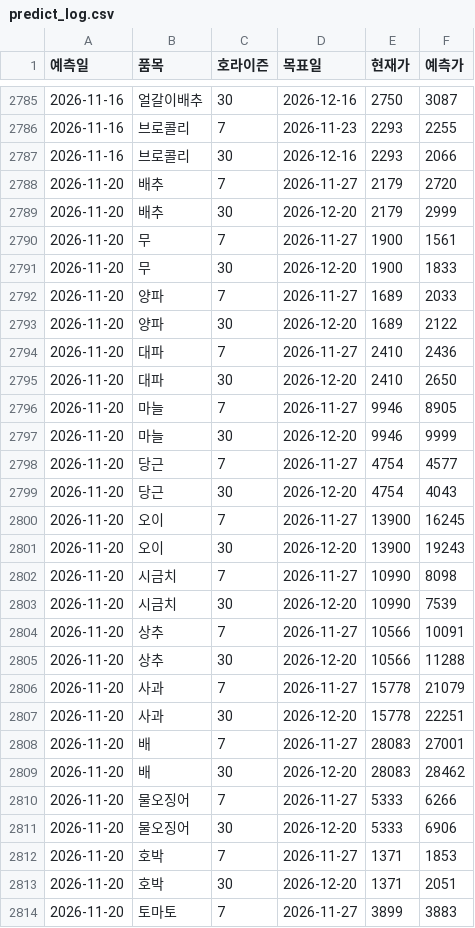
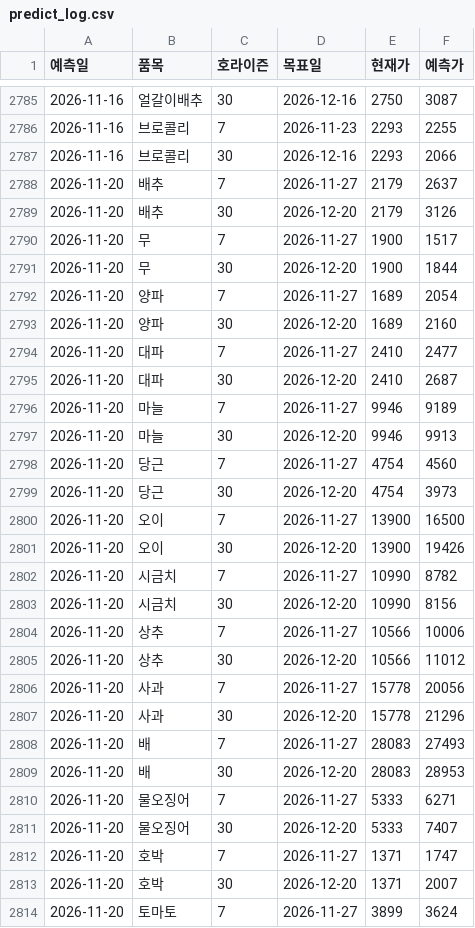
Before and after one commit to dudfyd84-ai/cabbage-price-bot, a CSV file: predict_log.csv, drawn as a sheet; only a part is shown, gaps mark what is left out; the diff covers the shown part only.

```diff
--- a/predict_log.csv
+++ b/predict_log.csv
@@ -2787,28 +2787,28 @@
 2026-11-16,브로콜리,30,2026-12-16,2293,2066
-2026-11-20,배추,7,2026-11-27,2179,2720
-2026-11-20,배추,30,2026-12-20,2179,2999
-2026-11-20,무,7,2026-11-27,1900,1561
-2026-11-20,무,30,2026-12-20,1900,1833
-2026-11-20,양파,7,2026-11-27,1689,2033
-2026-11-20,양파,30,2026-12-20,1689,2122
-2026-11-20,대파,7,2026-11-27,2410,2436
-2026-11-20,대파,30,2026-12-20,2410,2650
-2026-11-20,마늘,7,2026-11-27,9946,8905
-2026-11-20,마늘,30,2026-12-20,9946,9999
-2026-11-20,당근,7,2026-11-27,4754,4577
-2026-11-20,당근,30,2026-12-20,4754,4043
-2026-11-20,오이,7,2026-11-27,13900,16245
-2026-11-20,오이,30,2026-12-20,13900,19243
-2026-11-20,시금치,7,2026-11-27,10990,8098
-2026-11-20,시금치,30,2026-12-20,10990,7539
-2026-11-20,상추,7,2026-11-27,10566,10091
-2026-11-20,상추,30,2026-12-20,10566,11288
-2026-11-20,사과,7,2026-11-27,15778,21079
-2026-11-20,사과,30,2026-12-20,15778,22251
-2026-11-20,배,7,2026-11-27,28083,27001
-2026-11-20,배,30,2026-12-20,28083,28462
-2026-11-20,물오징어,7,2026-11-27,5333,6266
-2026-11-20,물오징어,30,2026-12-20,5333,6906
-2026-11-20,호박,7,2026-11-27,1371,1853
-2026-11-20,호박,30,2026-12-20,1371,2051
-2026-11-20,토마토,7,2026-11-27,3899,3883
+2026-11-20,배추,7,2026-11-27,2179,2637
+2026-11-20,배추,30,2026-12-20,2179,3126
+2026-11-20,무,7,2026-11-27,1900,1517
+2026-11-20,무,30,2026-12-20,1900,1844
+2026-11-20,양파,7,2026-11-27,1689,2054
+2026-11-20,양파,30,2026-12-20,1689,2160
+2026-11-20,대파,7,2026-11-27,2410,2477
+2026-11-20,대파,30,2026-12-20,2410,2687
+2026-11-20,마늘,7,2026-11-27,9946,9189
+2026-11-20,마늘,30,2026-12-20,9946,9913
+2026-11-20,당근,7,2026-11-27,4754,4560
+2026-11-20,당근,30,2026-12-20,4754,3973
+2026-11-20,오이,7,2026-11-27,13900,16500
+2026-11-20,오이,30,2026-12-20,13900,19426
+2026-11-20,시금치,7,2026-11-27,10990,8782
+2026-11-20,시금치,30,2026-12-20,10990,8156
+2026-11-20,상추,7,2026-11-27,10566,10006
+2026-11-20,상추,30,2026-12-20,10566,11012
+2026-11-20,사과,7,2026-11-27,15778,20056
+2026-11-20,사과,30,2026-12-20,15778,21296
+2026-11-20,배,7,2026-11-27,28083,27493
+2026-11-20,배,30,2026-12-20,28083,28953
+2026-11-20,물오징어,7,2026-11-27,5333,6271
+2026-11-20,물오징어,30,2026-12-20,5333,7407
+2026-11-20,호박,7,2026-11-27,1371,1747
+2026-11-20,호박,30,2026-12-20,1371,2007
+2026-11-20,토마토,7,2026-11-27,3899,3624
```
Also changed, not shown: 11 edited cells elsewhere in this file, weather_asos_data.csv, 41 other files.
